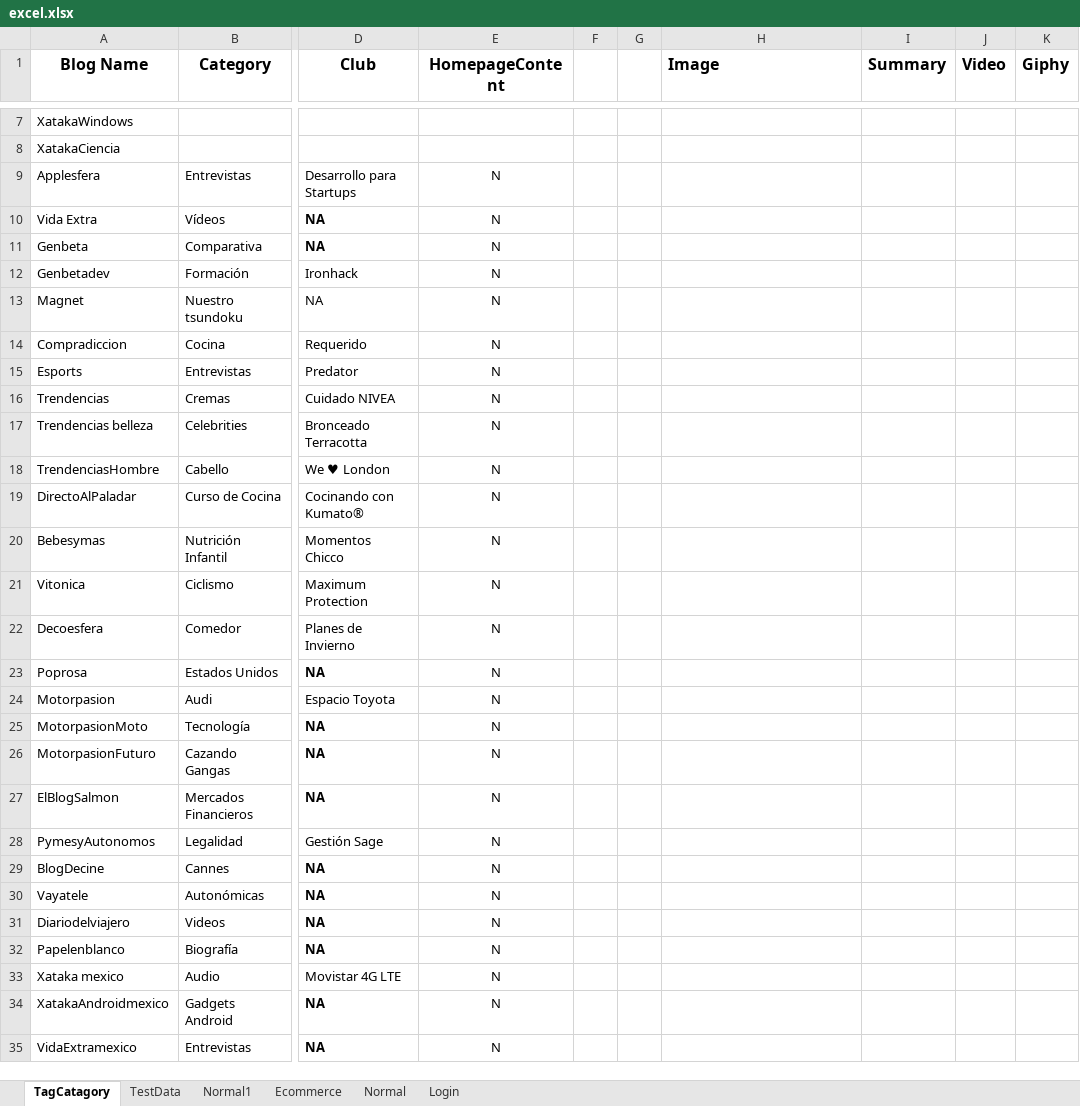
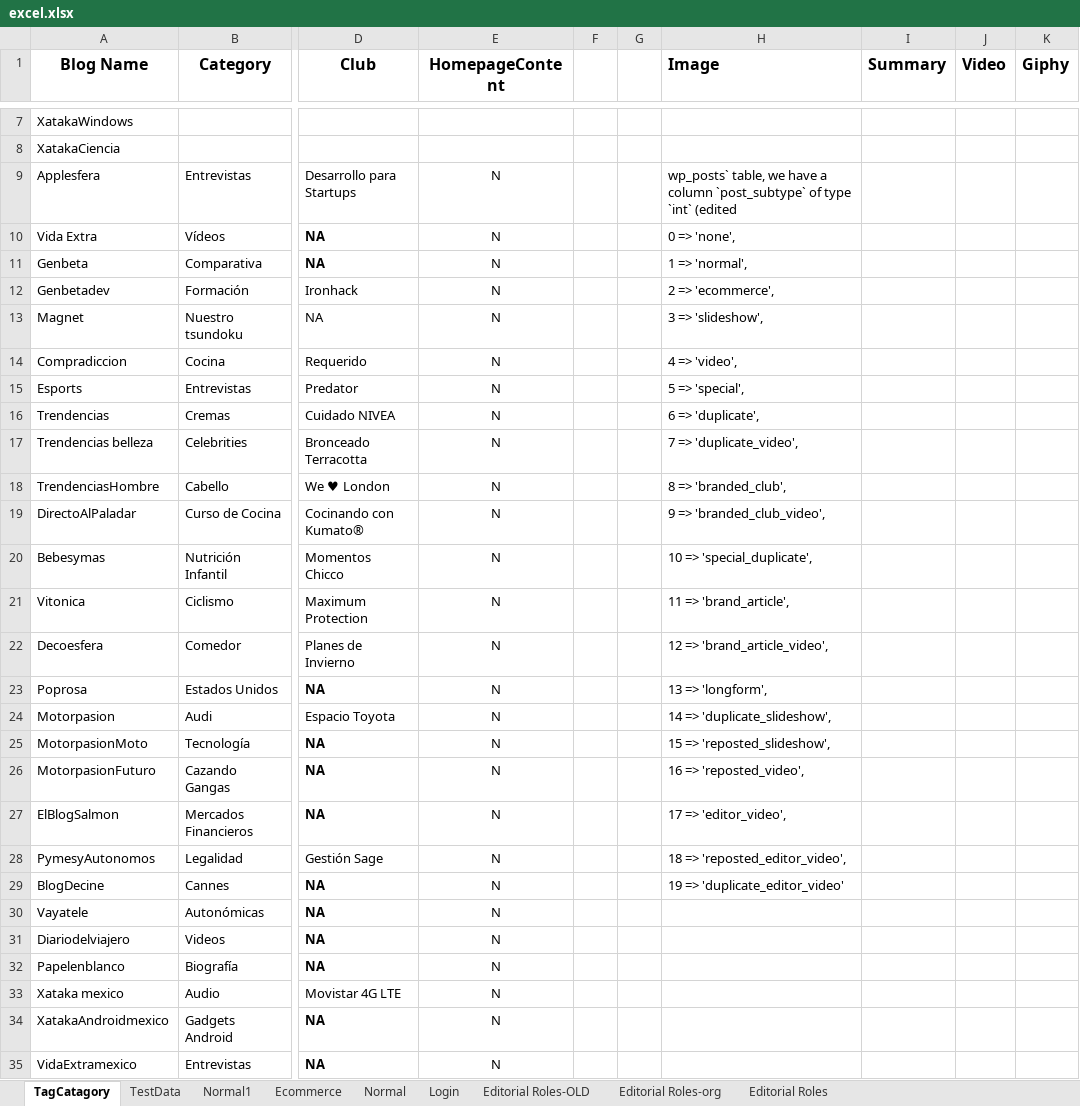
Before and after one commit to ShobhaAml/AutomationScript, an Excel workbook: Aml_automation/src/Common/excel.xlsx, sheet TagCatagory, drawn as a sheet; only a part is shown, gaps mark what is left out; values as stored, in another font and other column widths than the file's, no borders; table styles not drawn; the diff names each change by its address in the sheet, - before the commit and + after, or states it on an @@ line.

Commit message:
Excel used for Sanity for Editoial Role Admin dashboard Button

```diff
--- a/Aml_automation/src/Common/excel.xlsx (sheet TagCatagory)
+++ b/Aml_automation/src/Common/excel.xlsx (sheet TagCatagory)
+sheet tab: Editorial Roles-OLD
+sheet tab: Editorial Roles-org
+sheet tab: Editorial Roles
-H9 (Image): (empty)
+H9 (Image): wp_posts` table, we have a column `post_subtype` of type `int` (edited
-H10 (Image): (empty)
+H10 (Image): 0 => 'none',
-H11 (Image): (empty)
+H11 (Image): 1 => 'normal',
-H12 (Image): (empty)
+H12 (Image): 2 => 'ecommerce',
-H13 (Image): (empty)
+H13 (Image): 3 => 'slideshow',
-H14 (Image): (empty)
+H14 (Image): 4 => 'video',
-H15 (Image): (empty)
+H15 (Image): 5 => 'special',
-H16 (Image): (empty)
+H16 (Image): 6 => 'duplicate',
-H17 (Image): (empty)
+H17 (Image): 7 => 'duplicate_video',
-H18 (Image): (empty)
+H18 (Image): 8 => 'branded_club',
-H19 (Image): (empty)
+H19 (Image): 9 => 'branded_club_video',
-H20 (Image): (empty)
+H20 (Image): 10 => 'special_duplicate',
-H21 (Image): (empty)
+H21 (Image): 11 => 'brand_article',
-H22 (Image): (empty)
+H22 (Image): 12 => 'brand_article_video',
-H23 (Image): (empty)
+H23 (Image): 13 => 'longform',
-H24 (Image): (empty)
+H24 (Image): 14 => 'duplicate_slideshow',
-H25 (Image): (empty)
+H25 (Image): 15 => 'reposted_slideshow',
-H26 (Image): (empty)
+H26 (Image): 16 => 'reposted_video',
-H27 (Image): (empty)
+H27 (Image): 17 => 'editor_video',
-H28 (Image): (empty)
+H28 (Image): 18 => 'reposted_editor_video',
-H29 (Image): (empty)
+H29 (Image): 19 => 'duplicate_editor_video'
```
Also changed, not shown: sheet Normal, sheet Normal1.
